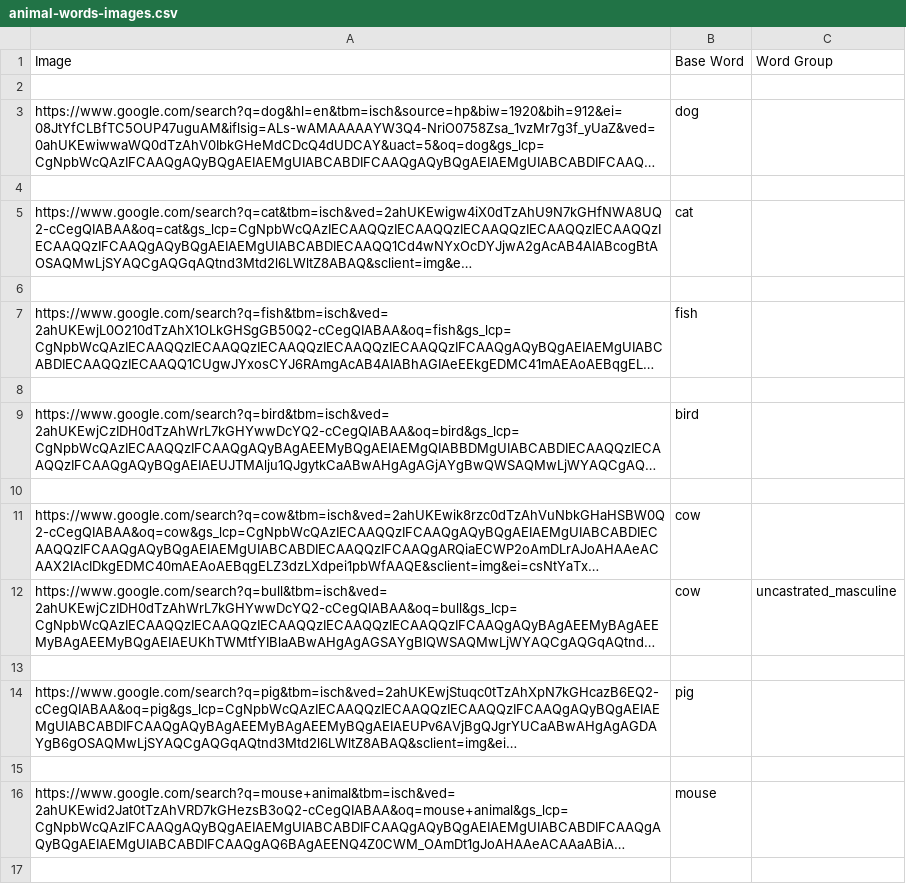
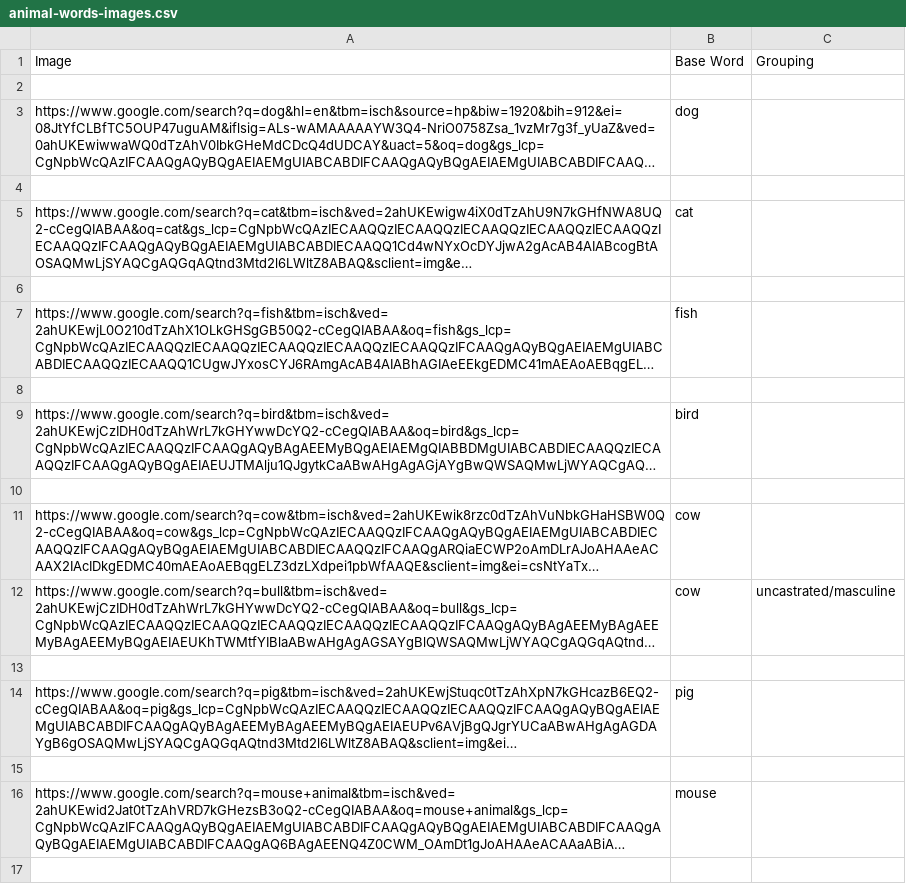
Before and after one commit to navetech/work, a CSV file: first-625-words/mysite/data_import/data_files/animal-words-images.csv, drawn as a sheet; only a part is shown; long unchanged cells end in …; the diff names each change by its address in the sheet, - before the commit and + after, or states it on an @@ line.

Commit message:
modify WorgGroup and Word models

```diff
--- a/first-625-words/mysite/data_import/data_files/animal-words-images.csv
+++ b/first-625-words/mysite/data_import/data_files/animal-words-images.csv
-C1: Word Group
+C1: Grouping
-C12: uncastrated_masculine
+C12: uncastrated/masculine
```
Also changed, not shown: 2 other files.
